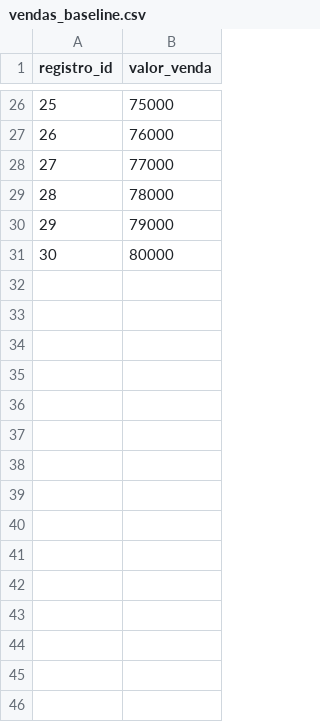
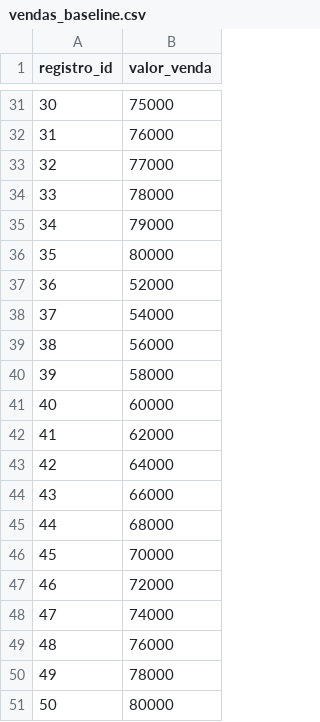
Before and after one commit to esensato/ssa-2026-01, a CSV file: vendas_baseline.csv, drawn as a sheet; only a part is shown, gaps mark what is left out; the diff covers the shown part only; the diff names each change by its address in the sheet, - before the commit and + after, or states it on an @@ line.

Commit message:
Update vendas_baseline.csv

```diff
--- a/vendas_baseline.csv
+++ b/vendas_baseline.csv
@@ column A (registro_id) renumbered between rows 2 and 36 @@
+row 37: 36 | 52000
+row 38: 37 | 54000
+row 39: 38 | 56000
+row 40: 39 | 58000
+row 41: 40 | 60000
+row 42: 41 | 62000
+row 43: 42 | 64000
+row 44: 43 | 66000
+row 45: 44 | 68000
+row 46: 45 | 70000
+row 47: 46 | 72000
+row 48: 47 | 74000
+row 49: 48 | 76000
+row 50: 49 | 78000
+row 51: 50 | 80000
```
Also changed, not shown: 6 added rows and 1 removed row elsewhere in this file.
